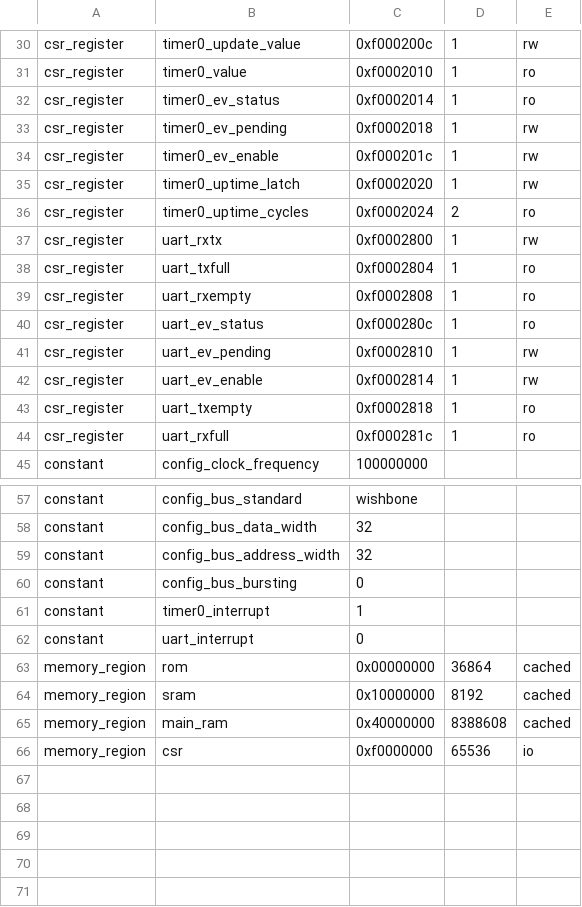
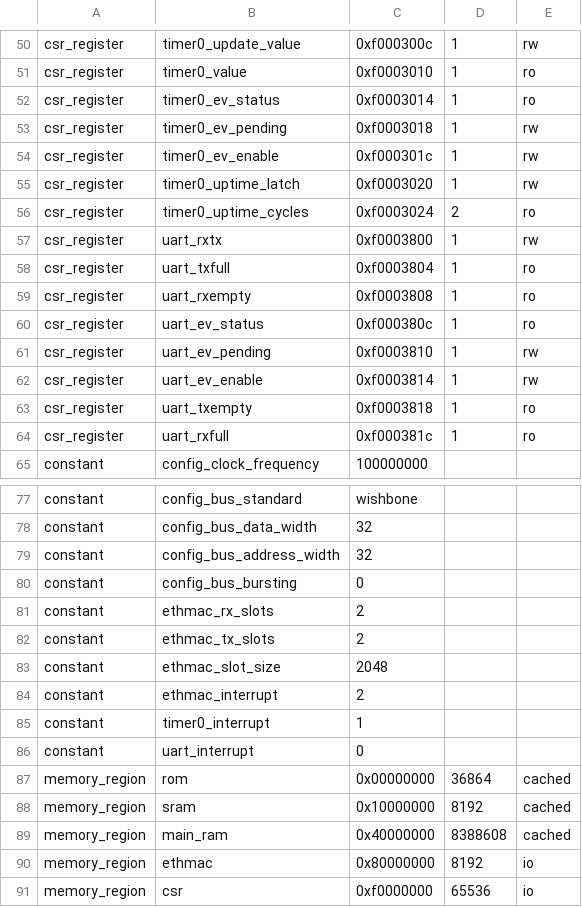
Before and after one commit to UNAL-Embebidos-Pantallas/UN-InfoBanner-Pantalla, a CSV file: csr.csv, drawn as a sheet; only a part is shown, gaps mark what is left out; addresses are those after the commit; the diff covers the shown part only; the diff names each change by its address in the sheet, - before the commit and + after, or states it on an @@ line.

```diff
--- a/csr.csv
+++ b/csr.csv
-C50: 0xf000200c
+C50: 0xf000300c
-C51: 0xf0002010
+C51: 0xf0003010
-C52: 0xf0002014
+C52: 0xf0003014
-C53: 0xf0002018
+C53: 0xf0003018
-C54: 0xf000201c
+C54: 0xf000301c
-C55: 0xf0002020
+C55: 0xf0003020
-C56: 0xf0002024
+C56: 0xf0003024
-C57: 0xf0002800
+C57: 0xf0003800
-C58: 0xf0002804
+C58: 0xf0003804
-C59: 0xf0002808
+C59: 0xf0003808
-C60: 0xf000280c
+C60: 0xf000380c
-C61: 0xf0002810
+C61: 0xf0003810
-C62: 0xf0002814
+C62: 0xf0003814
-C63: 0xf0002818
+C63: 0xf0003818
-C64: 0xf000281c
+C64: 0xf000381c
+row 81: constant | ethmac_rx_slots | 2
+row 82: constant | ethmac_tx_slots | 2
+row 83: constant | ethmac_slot_size | 2048
+row 84: constant | ethmac_interrupt | 2
+row 90: memory_region | ethmac | 0x80000000 | 8192 | io
```
Also changed, not shown: 20 added rows and 15 edited cells elsewhere in this file, 5 other files.
